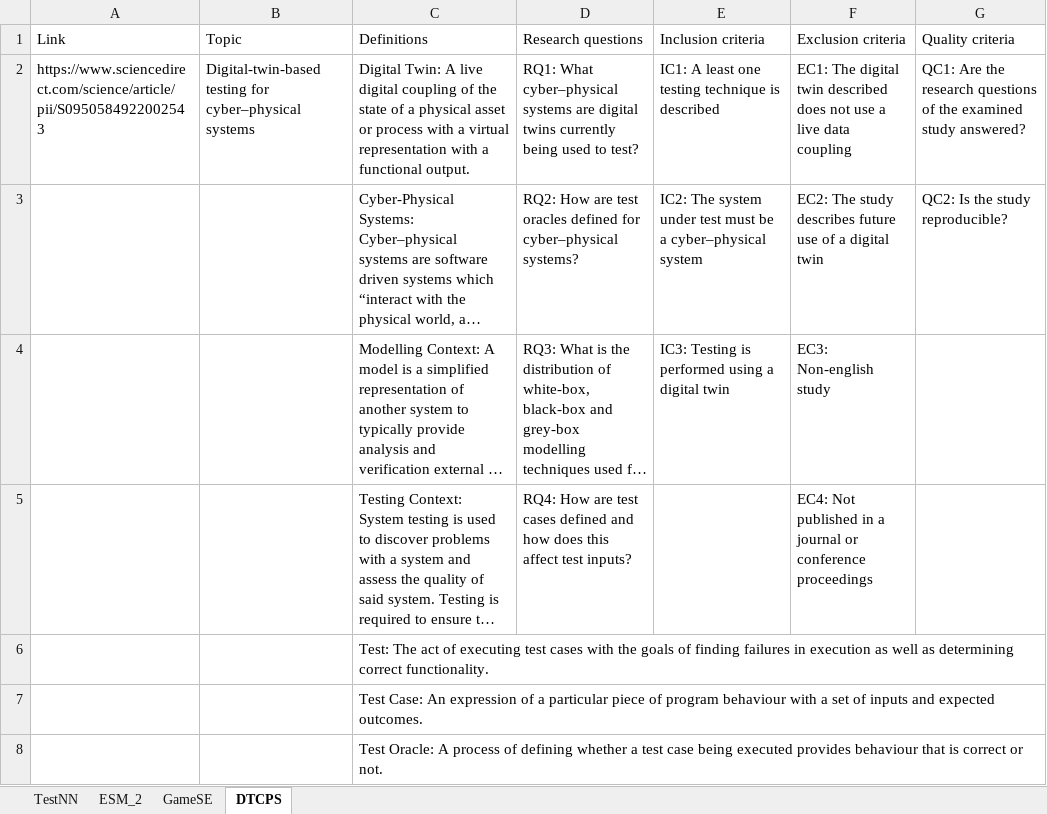
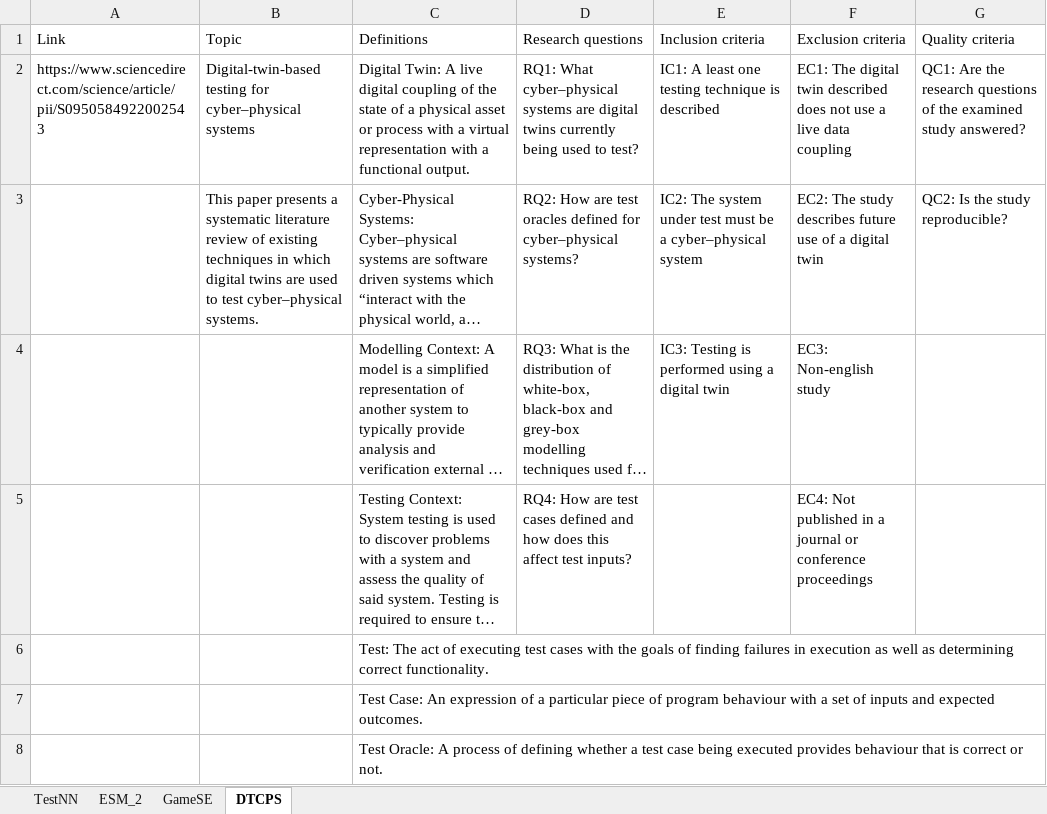
Before and after one commit to geodes-sms/IFT3150-ProjetCurationMetadonnees, an Excel workbook: Datasets/_Datasets Sent/SR_metadata.xlsx, sheet DTCPS, drawn as a sheet; only a part is shown; long unchanged cells end in …; values as stored, in another font and other column widths than the file's, no borders; table styles not drawn; the diff names each change by its address in the sheet, - before the commit and + after, or states it on an @@ line.

Commit message:
ajout DTCPS

```diff
--- a/Datasets/_Datasets Sent/SR_metadata.xlsx (sheet DTCPS)
+++ b/Datasets/_Datasets Sent/SR_metadata.xlsx (sheet DTCPS)
-B3 (Topic): (empty)
+B3 (Topic): This paper presents a systematic literature review of existing techniques in which digital twins are used to test cyber–physical systems.
```
